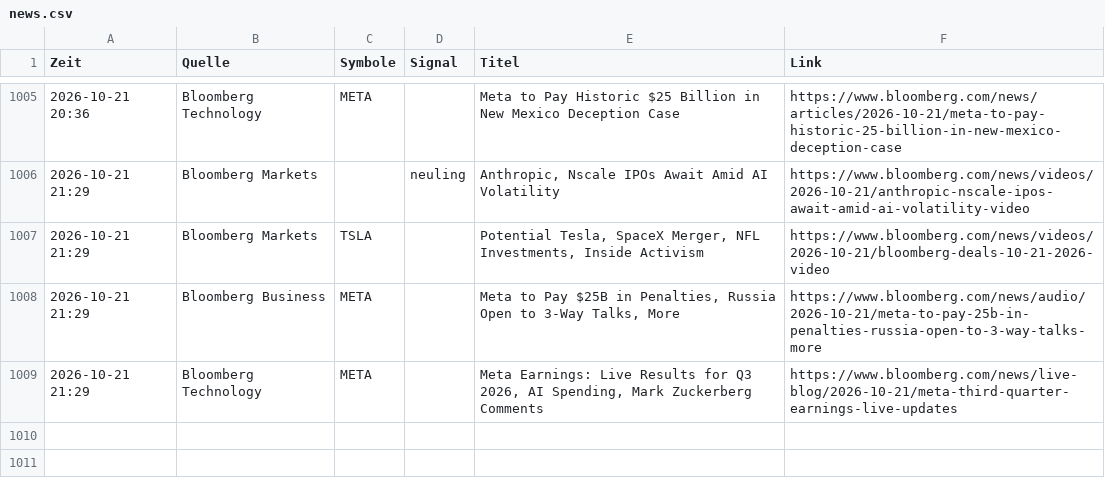
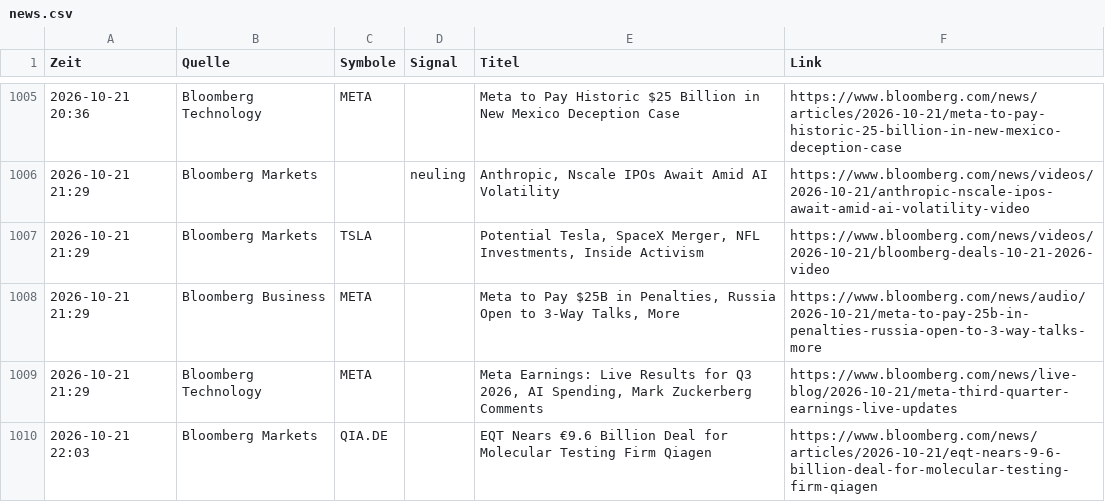
Before and after one commit to Niklaswe295/aktien-waechter, a CSV file: news.csv, drawn as a sheet; only a part is shown, gaps mark what is left out.

```diff
--- a/news.csv
+++ b/news.csv
@@ -1009 +1009,2 @@
 2026-10-21 21:29;Bloomberg Technology;META;;Meta Earnings: Live Results for Q3 2026, AI Spending, Mark Zuckerberg Comments;https://www.bloomberg.com/news/live-blog/2026-10-21/meta-third-quarter-earnings-live-updates
+2026-10-21 22:03;Bloomberg Markets;QIA.DE;;EQT Nears €9.6 Billion Deal for Molecular Testing Firm Qiagen;https://www.bloomberg.com/news/articles/2026-10-21/eqt-nears-9-6-billion-deal-for-molecular-testing-firm-qiagen
```
Also changed, not shown: 1 other file.
